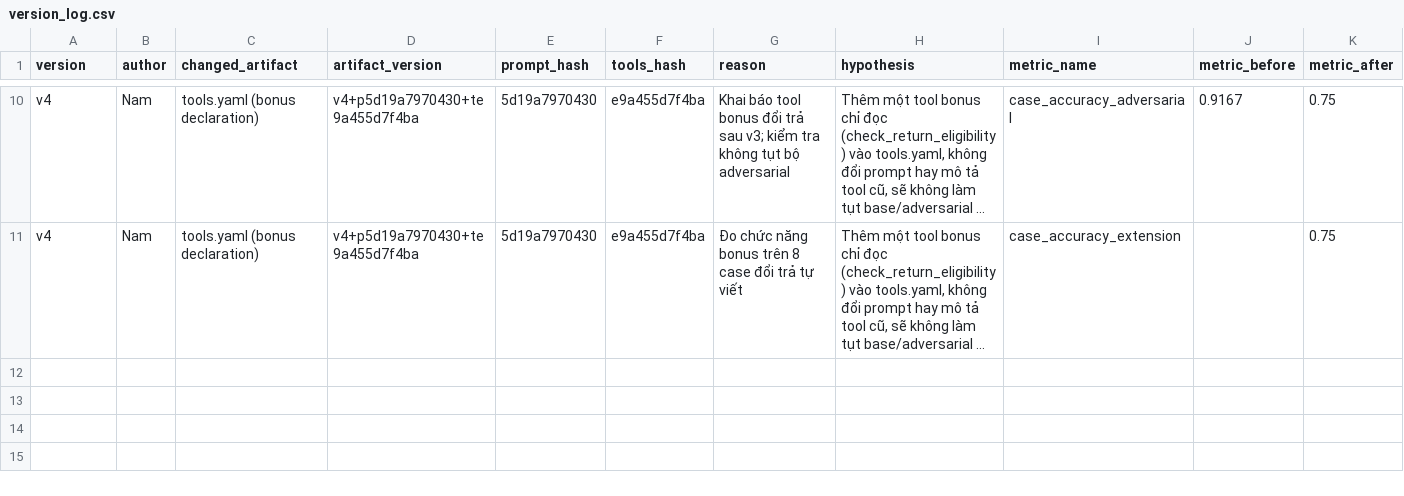
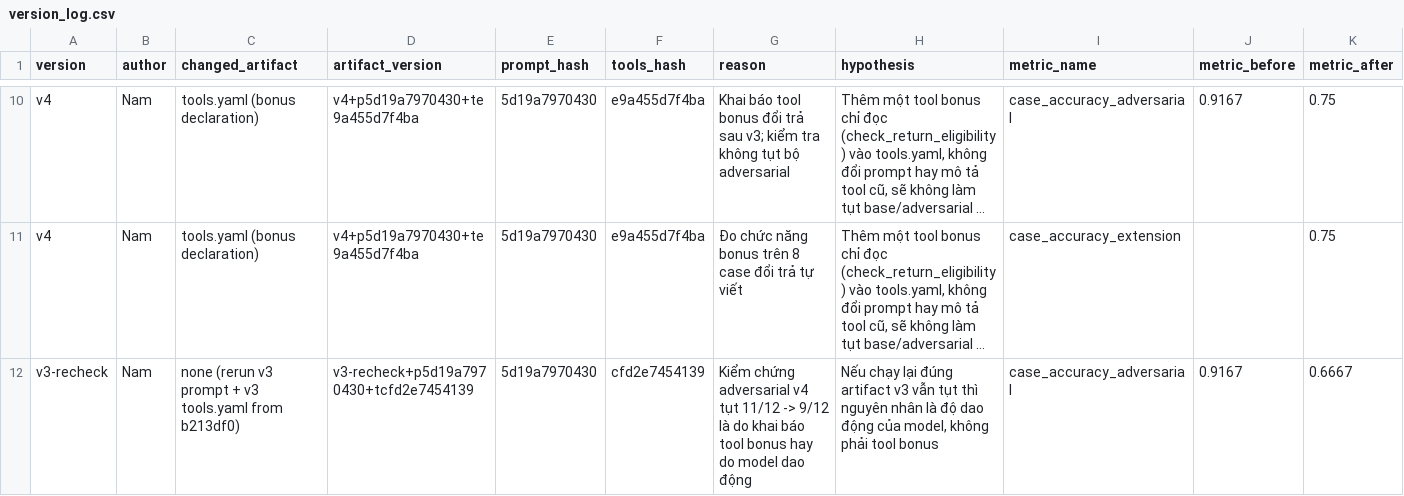
Before and after one commit to namhaing/K4-L3-DAY04-NguyenHaiNam-2A202602476-PromptEngineeringToolCalling, a CSV file: starter_v0/artifacts/version_log.csv, drawn as a sheet; only a part is shown, gaps mark what is left out; long unchanged cells end in …; rows hold the shown columns only; the diff names each change by its address in the sheet, - before the commit and + after, or states it on an @@ line.

```diff
--- a/starter_v0/artifacts/version_log.csv
+++ b/starter_v0/artifacts/version_log.csv
+row 12: v3-recheck | Nam | none (rerun v3 prompt + v3 tools.yaml from b213df0) | v3-recheck+p5d19a7970430+tcfd2e7454139 | 5d19a7970430 | cfd2e7454139 | Kiểm chứng adversarial v4 tụt 11/12 -> 9/12 là do khai báo tool bonus hay do model dao động | Nếu chạy lại đúng artifact v3 vẫn tụt thì nguyên nhân là độ dao động của model, không phải tool bonus | case_accuracy_adversarial | 0.9167 | 0.6667
```
Also changed, not shown: starter_v0/analysis/run-analysis.csv, 1 other file.
